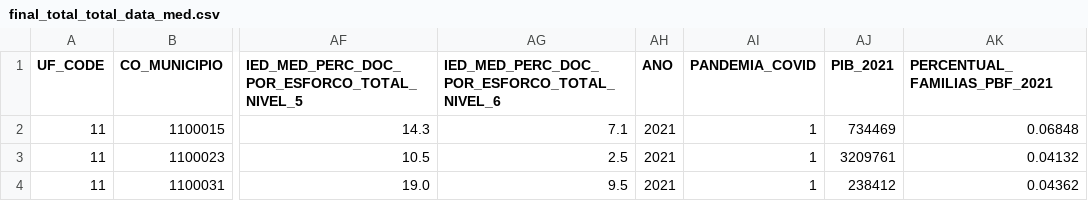
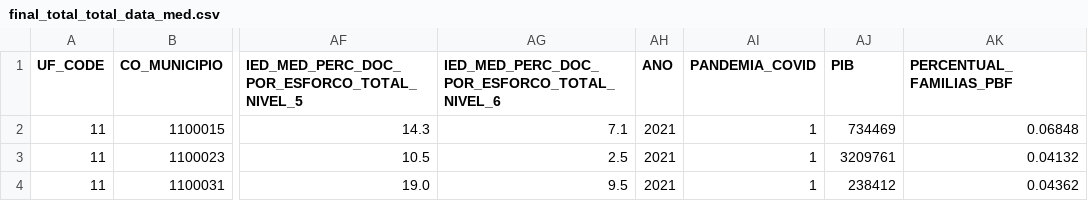
Before and after one commit to gabriel-a-b-gomes/MC906, a CSV file: data/processed/final_NCR/final_total_total_data_med.csv, drawn as a sheet; only a part is shown, gaps mark what is left out; the diff names each change by its address in the sheet, - before the commit and + after, or states it on an @@ line.

Commit message:
fix: fun filtered data

```diff
--- a/data/processed/final_NCR/final_total_total_data_med.csv
+++ b/data/processed/final_NCR/final_total_total_data_med.csv
-AJ1: PIB_2021
+AJ1: PIB
-AK1: PERCENTUAL_FAMILIAS_PBF_2021
+AK1: PERCENTUAL_FAMILIAS_PBF
```
Also changed, not shown: 6 other files.
